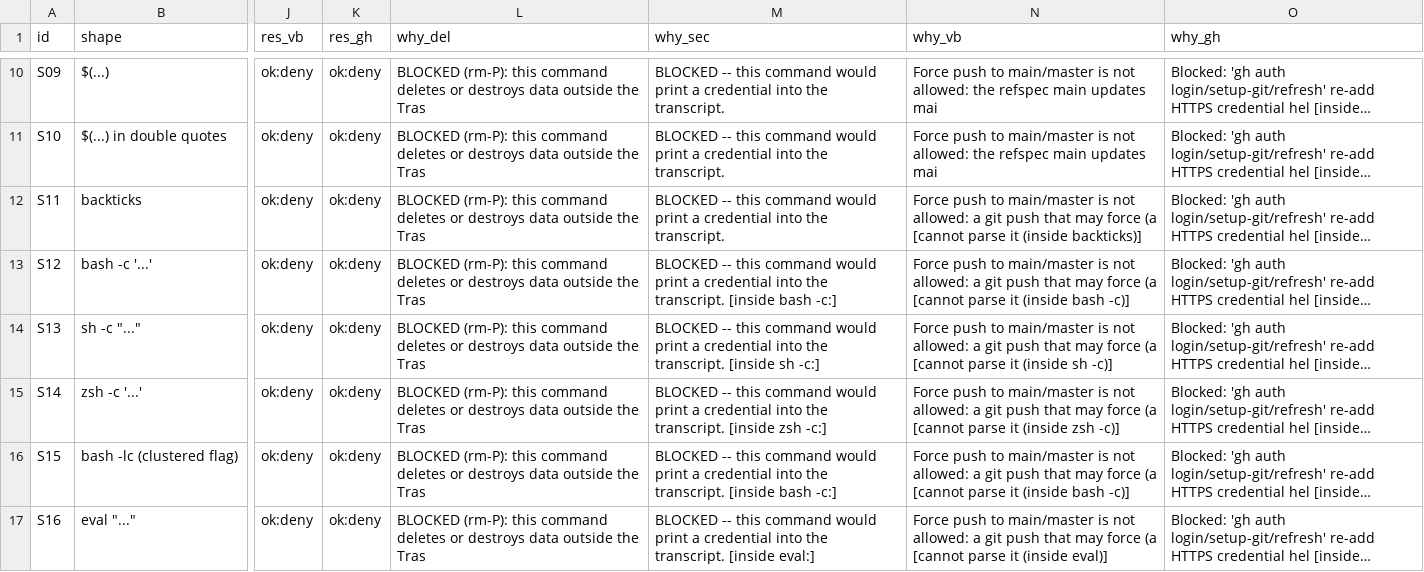
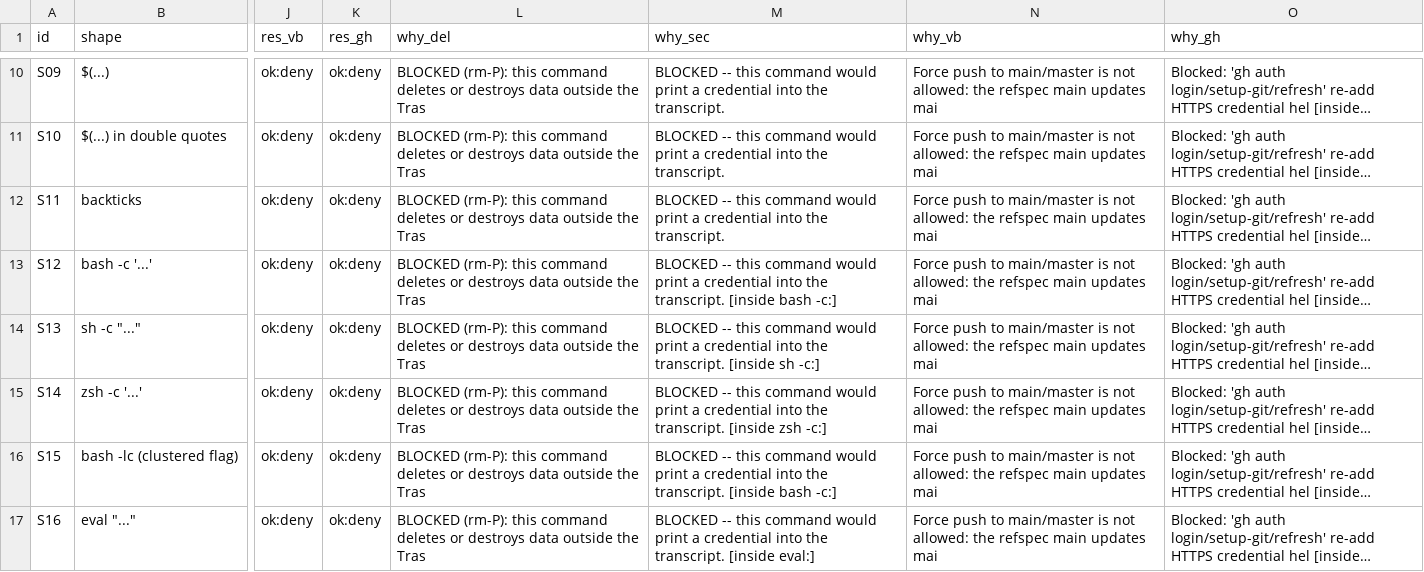
Before and after one commit to CaptainCodeAU/fifty-shades-of-dotfiles, a TSV file: docs/lexer-comparison/cases.tsv, drawn as a sheet; only a part is shown, gaps mark what is left out; long unchanged cells end in …; the diff covers the shown part only; the diff names each change by its address in the sheet, - before the commit and + after, or states it on an @@ line.

```diff
--- a/docs/lexer-comparison/cases.tsv
+++ b/docs/lexer-comparison/cases.tsv
-N12 (why_vb): …not allowed: a git push that may force (a [cannot parse it (inside backticks)]
+N12 (why_vb): …not allowed: the refspec main updates mai
-N13 (why_vb): …not allowed: a git push that may force (a [cannot parse it (inside bash -c)]
+N13 (why_vb): …not allowed: the refspec main updates mai
-N14 (why_vb): …not allowed: a git push that may force (a [cannot parse it (inside sh -c)]
+N14 (why_vb): …not allowed: the refspec main updates mai
-N15 (why_vb): …not allowed: a git push that may force (a [cannot parse it (inside zsh -c)]
+N15 (why_vb): …not allowed: the refspec main updates mai
-N16 (why_vb): …not allowed: a git push that may force (a [cannot parse it (inside bash -c)]
+N16 (why_vb): …not allowed: the refspec main updates mai
-N17 (why_vb): …not allowed: a git push that may force (a [cannot parse it (inside eval)]
+N17 (why_vb): …not allowed: the refspec main updates mai
```
Also changed, not shown: 119 edited cells elsewhere in this file.
